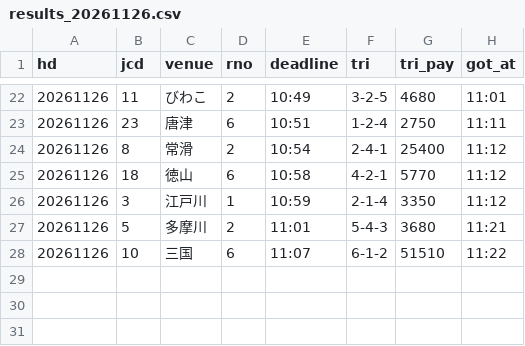
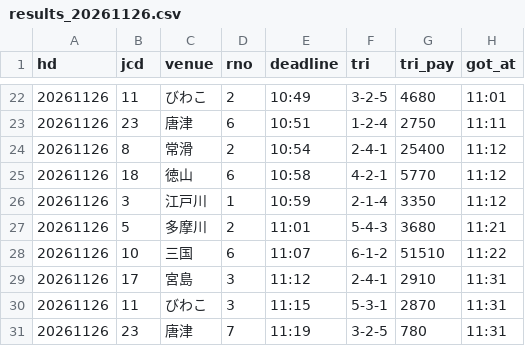
Before and after one commit to pocha2525/boatrace-ai, a CSV file: logs/results_20261126.csv, drawn as a sheet; only a part is shown, gaps mark what is left out.

```diff
--- a/logs/results_20261126.csv
+++ b/logs/results_20261126.csv
@@ -28 +28,4 @@ hd,jcd,venue,rno,deadline,tri,tri_pay,got_at
 20261126,10,三国,6,11:07,6-1-2,51510,11:22
+20261126,17,宮島,3,11:12,2-4-1,2910,11:31
+20261126,11,びわこ,3,11:15,5-3-1,2870,11:31
+20261126,23,唐津,7,11:19,3-2-5,780,11:31
```
Also changed, not shown: logs/20261126.csv, logs/notify_20261126.csv.
